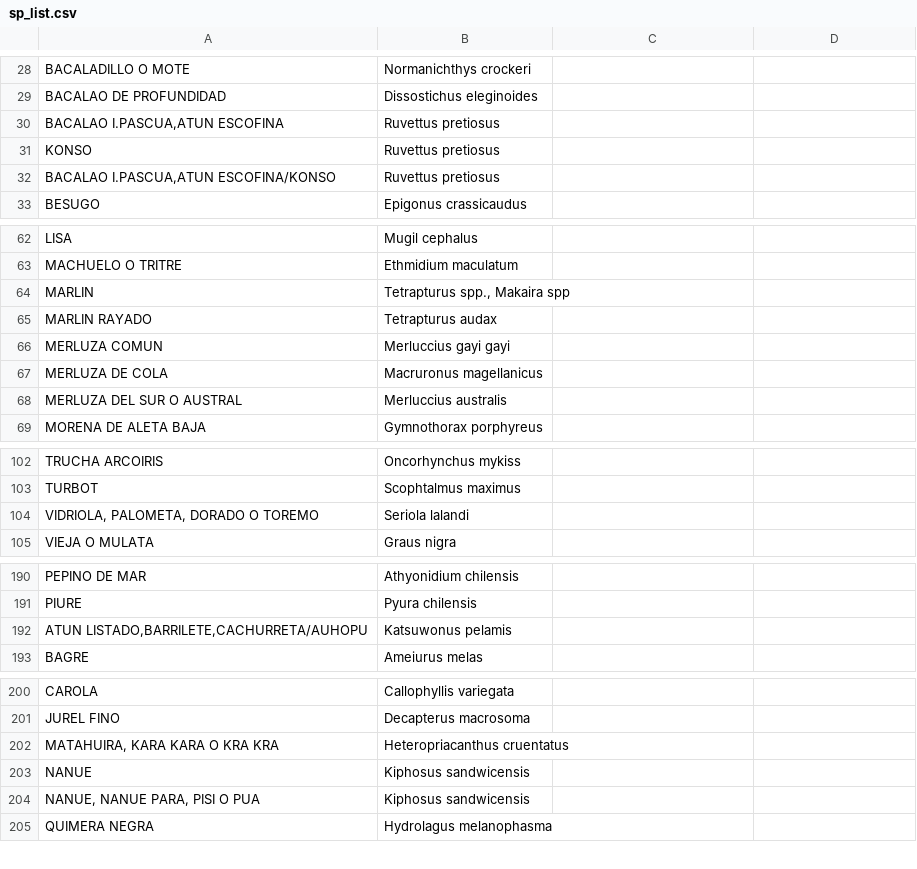
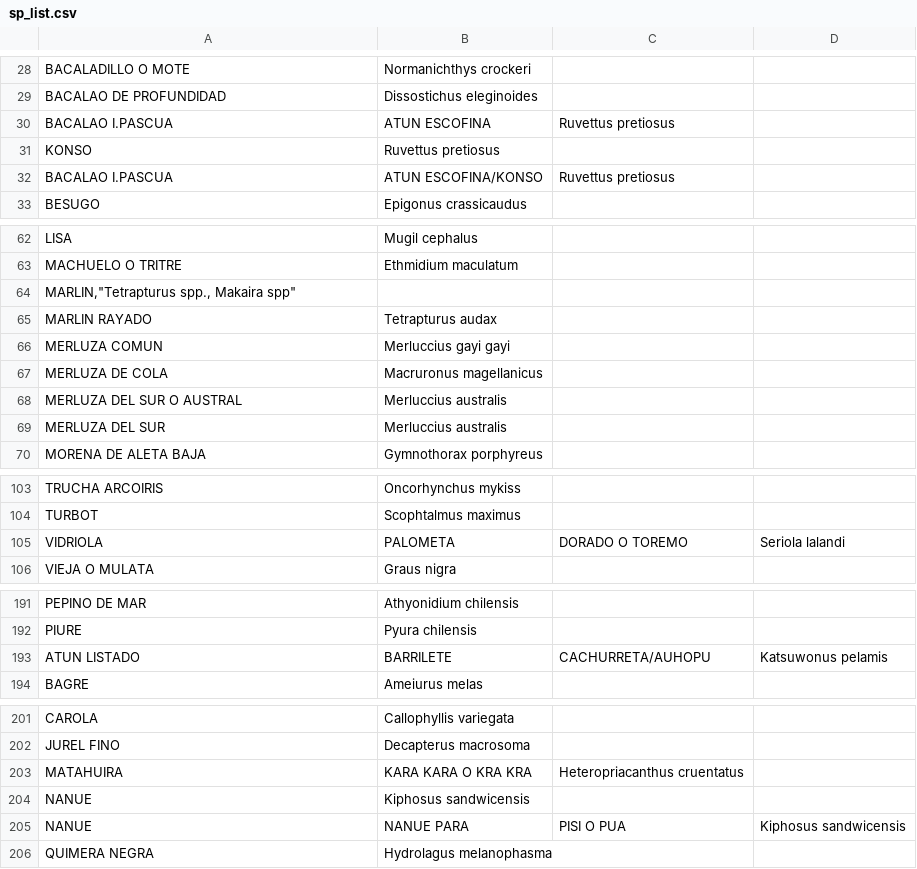
Before and after one commit to camilavargasp/main-fisheries-chile, a CSV file: clean_databases/intermediate/sp_list.csv, drawn as a sheet; only a part is shown, gaps mark what is left out; the diff covers the shown part only.

Commit message:
adding merluza austral

```diff
--- a/clean_databases/intermediate/sp_list.csv
+++ b/clean_databases/intermediate/sp_list.csv
@@ -29,5 +29,5 @@ BACALADILLO O MOTE,Normanichthys crockeri
 BACALAO DE PROFUNDIDAD,Dissostichus eleginoides
-"BACALAO I.PASCUA,ATUN ESCOFINA",Ruvettus pretiosus
+BACALAO I.PASCUA,ATUN ESCOFINA,Ruvettus pretiosus
 KONSO,Ruvettus pretiosus
-"BACALAO I.PASCUA,ATUN ESCOFINA/KONSO",Ruvettus pretiosus
+BACALAO I.PASCUA,ATUN ESCOFINA/KONSO,Ruvettus pretiosus
 BESUGO,Epigonus crassicaudus
@@ -63,3 +63,3 @@ LISA,Mugil cephalus
 MACHUELO O TRITRE,Ethmidium maculatum
-MARLIN,"Tetrapturus spp., Makaira spp"
+"MARLIN,""Tetrapturus spp., Makaira spp"""
 MARLIN RAYADO,Tetrapturus audax
@@ -68,2 +68,3 @@ MERLUZA DE COLA,Macruronus magellanicus
 MERLUZA DEL SUR O AUSTRAL,Merluccius australis
+MERLUZA DEL SUR,Merluccius australis
 MORENA DE ALETA BAJA,Gymnothorax porphyreus
@@ -103,3 +104,3 @@ TRUCHA ARCOIRIS,Oncorhynchus mykiss
 TURBOT,Scophtalmus maximus
-"VIDRIOLA, PALOMETA, DORADO O TOREMO",Seriola lalandi
+VIDRIOLA, PALOMETA, DORADO O TOREMO,Seriola lalandi
 VIEJA O MULATA,Graus nigra
@@ -191,3 +192,3 @@ PEPINO DE MAR,Athyonidium chilensis
 PIURE,Pyura chilensis
-"ATUN LISTADO,BARRILETE,CACHURRETA/AUHOPU",Katsuwonus pelamis
+ATUN LISTADO,BARRILETE,CACHURRETA/AUHOPU,Katsuwonus pelamis
 BAGRE,Ameiurus melas
@@ -201,5 +202,5 @@ CAROLA,Callophyllis variegata
 JUREL FINO,Decapterus macrosoma
-"MATAHUIRA, KARA KARA O KRA KRA",Heteropriacanthus cruentatus
+MATAHUIRA, KARA KARA O KRA KRA,Heteropriacanthus cruentatus
 NANUE,Kiphosus sandwicensis
-"NANUE, NANUE PARA, PISI O PUA",Kiphosus sandwicensis
+NANUE, NANUE PARA, PISI O PUA,Kiphosus sandwicensis
 QUIMERA NEGRA,Hydrolagus melanophasma
```
Also changed, not shown: 2 added rows and 2 removed rows elsewhere in this file.
